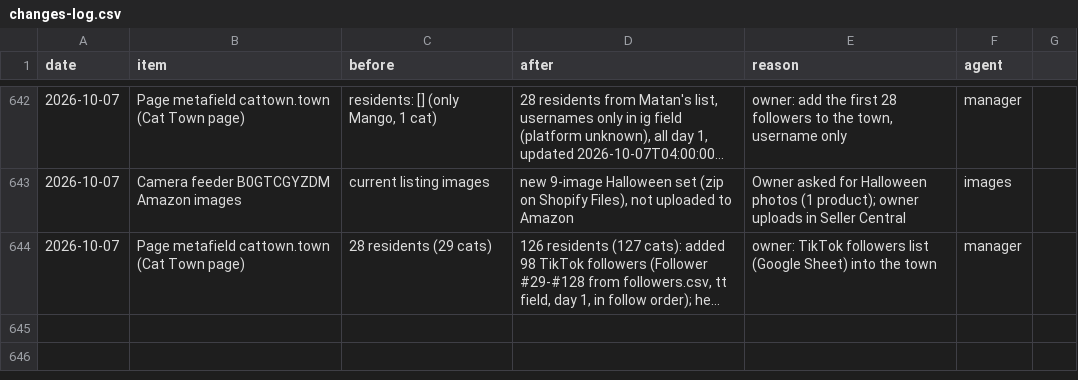
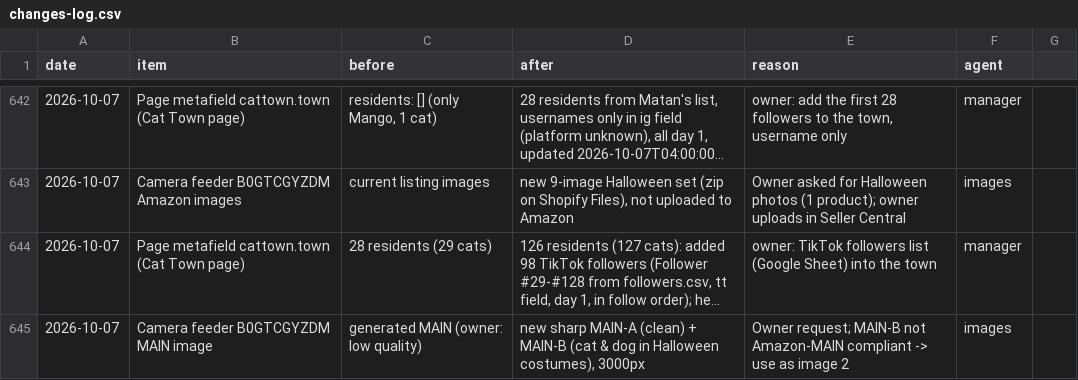
Before and after one commit to matan300106-bit/Pixel-Agents, a CSV file: petme2-ads-agent/changes-log.csv, drawn as a sheet; only a part is shown, gaps mark what is left out; long unchanged cells end in …; the diff names each change by its address in the sheet, - before the commit and + after, or states it on an @@ line.

```diff
--- a/petme2-ads-agent/changes-log.csv
+++ b/petme2-ads-agent/changes-log.csv
+row 645: 2026-10-07 | Camera feeder B0GTCGYZDM MAIN image | generated MAIN (owner: low quality) | new sharp MAIN-A (clean) + MAIN-B (cat & dog in Halloween costumes), 3000px | Owner request; MAIN-B not Amazon-MAIN compliant -> use as image 2 | images
```
Also changed, not shown: 1 other file.
